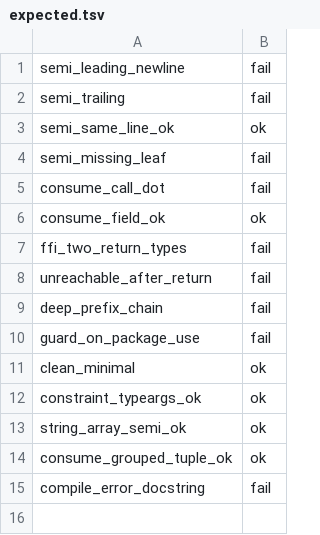
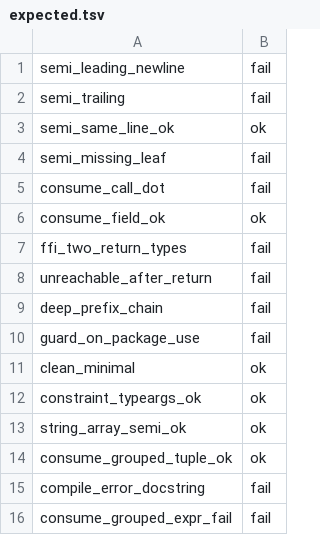
Before and after one commit to contact-red/pony-lsp2, a TSV file: tools/checker/probes/expected.tsv, drawn as a sheet.

Commit message:
Gate the reject side of the consume group rule with its own fixture

```diff
--- a/tools/checker/probes/expected.tsv
+++ b/tools/checker/probes/expected.tsv
@@ -15 +15,2 @@ consume_grouped_tuple_ok	ok
 compile_error_docstring	fail
+consume_grouped_expr_fail	fail
```
Also changed, not shown: 1 other file.
